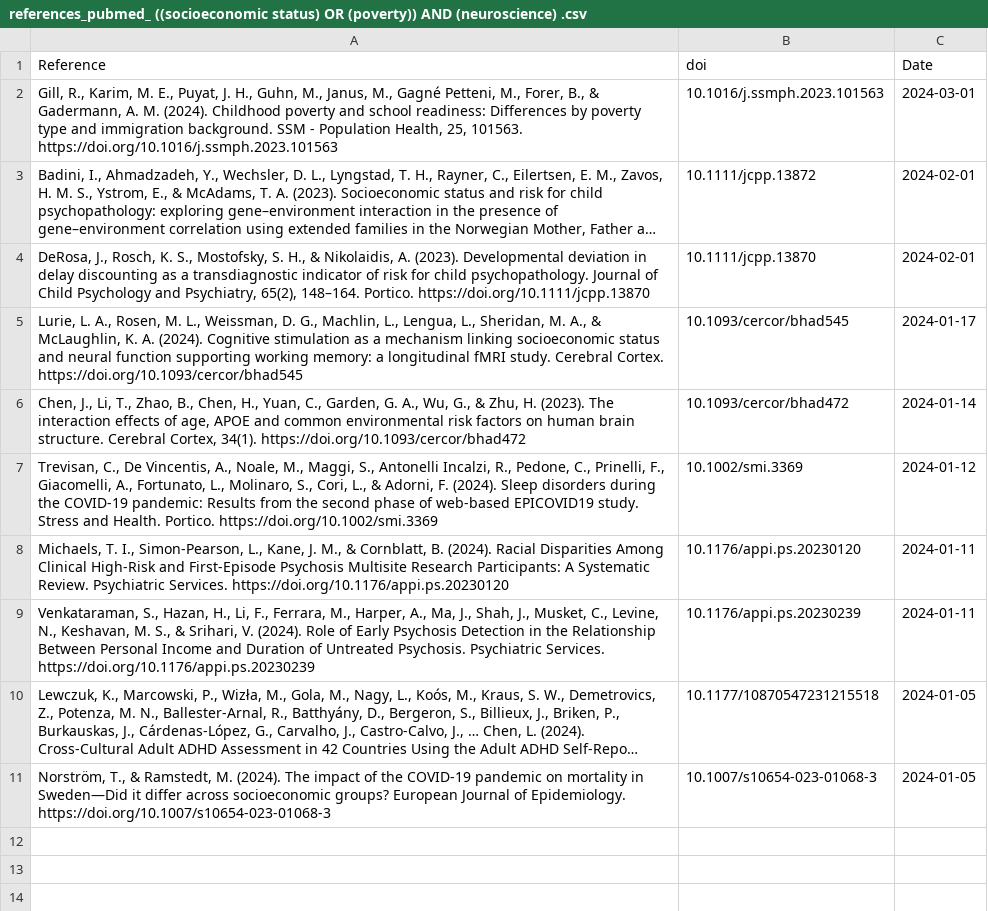
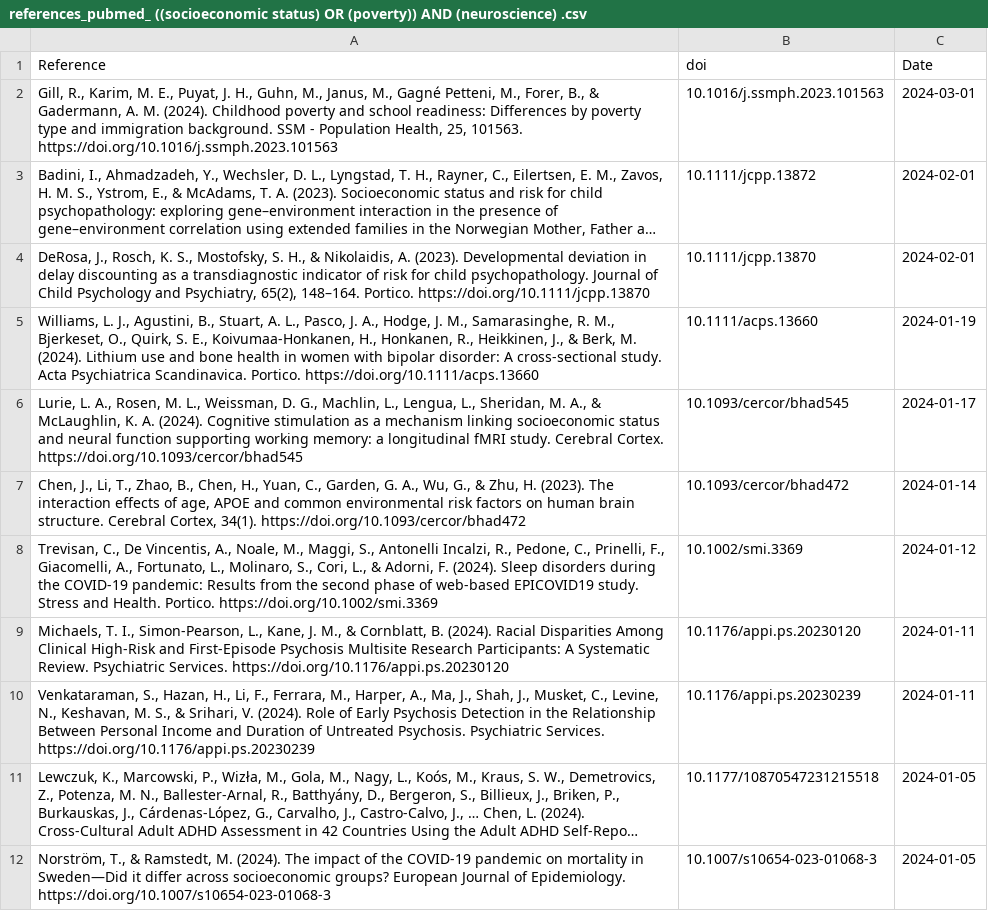
Before and after one commit to FedeGiovannetti/SESNeuroscienceRefs, a CSV file: SESneuroscienceRefs/Data/references_pubmed_ ((socioeconomic status) OR (poverty)) AND (neuroscience) .csv, drawn as a sheet; long unchanged cells end in ….

```diff
--- a/SESneuroscienceRefs/Data/references_pubmed_ ((socioeconomic status) OR (poverty)) AND (neuroscience) .csv
+++ b/SESneuroscienceRefs/Data/references_pubmed_ ((socioeconomic status) OR (poverty)) AND (neuroscience) .csv
@@ -4,2 +4,3 @@
 "DeRosa, J., Rosch, K. S., Mostofsky, S. H., & Nikolaidis, A. (2023). Developmental deviation in delay discounting as a transdiagnostic indicator of risk for child psychopathology. Journal of Child Psychology and Psychiatry, 65(2), 148–164. Portico. https://doi.org/10.1111/jcpp.13870","10.1111/jcpp.13870",2024-02-01
+"Williams, L. J., Agustini, B., Stuart, A. L., Pasco, J. A., Hodge, J. M., Samarasinghe, R. M., Bjerkeset, O., Quirk, S. E., Koivumaa‐Honkanen, H., Honkanen, R., Heikkinen, J., & Berk, M. (2024). Lithium use and bone health in women with bipolar disorder: A cross‐sectional study. Acta Psychiatrica Scandinavica. Portico. https://doi.org/10.1111/acps.13660","10.1111/acps.13660",2024-01-19
 "Lurie, L. A., Rosen, M. L., Weissman, D. G., Machlin, L., Lengua, L., Sheridan, M. A., & McLaughlin, K. A. (2024). Cognitive stimulation as a mechanism linking socioeconomic status and neural function supporting working memory: a longitudinal fMRI study. Cerebral Cortex. https://doi.org/10.1093/cercor/bhad545","10.1093/cercor/bhad545",2024-01-17
```
Also changed, not shown: SESneuroscienceRefs/Data/references_pubmed_ ((socioeconomic status) OR (poverty)) AND (brain) .csv.
